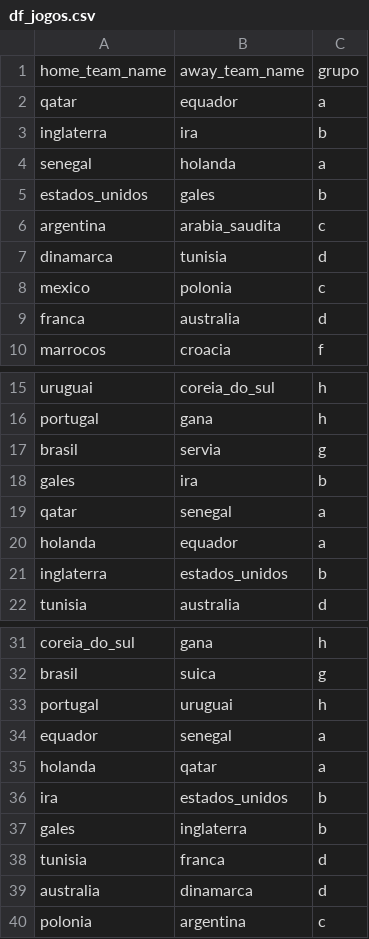
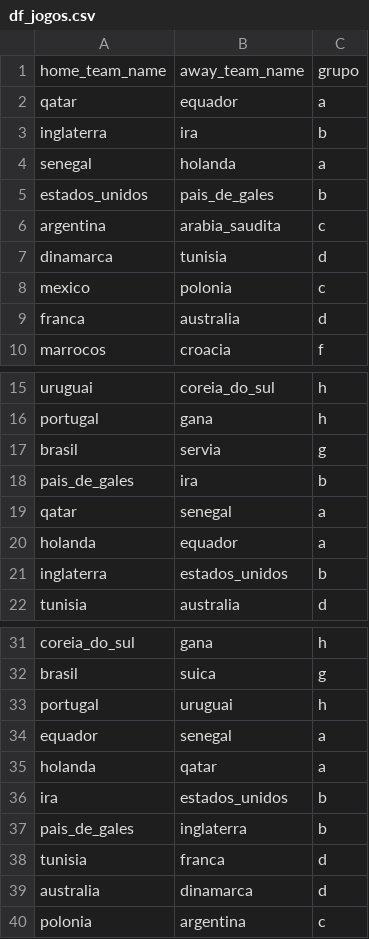
Before and after one commit to gustavor10silva/copa_do_mundo, a CSV file: bronze/2022/df_jogos.csv, drawn as a sheet; only a part is shown, gaps mark what is left out.

Commit message:
Ajustes gerais no tratamento final dos jogos

```diff
--- a/bronze/2022/df_jogos.csv
+++ b/bronze/2022/df_jogos.csv
@@ -4,3 +4,3 @@ inglaterra,ira,b
 senegal,holanda,a
-estados_unidos,gales,b
+estados_unidos,pais_de_gales,b
 argentina,arabia_saudita,c
@@ -17,3 +17,3 @@ portugal,gana,h
 brasil,servia,g
-gales,ira,b
+pais_de_gales,ira,b
 qatar,senegal,a
@@ -36,3 +36,3 @@ holanda,qatar,a
 ira,estados_unidos,b
-gales,inglaterra,b
+pais_de_gales,inglaterra,b
 tunisia,franca,d
```
Also changed, not shown: silver/2022/df_jogos_2022.csv, 4 other files.
